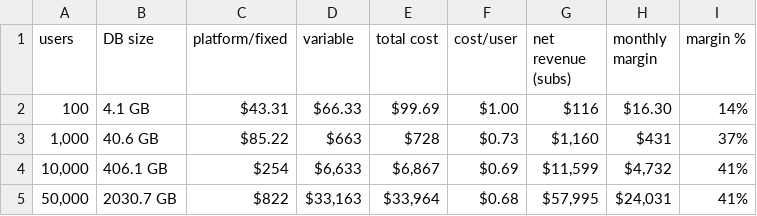
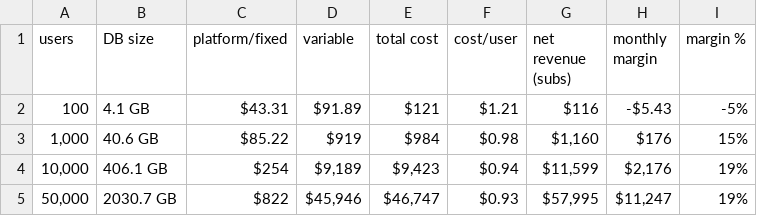
Before and after one commit to jasonpereira518/orbit, a CSV file: cost/unit-economics/output/scale.csv, drawn as a sheet.

```diff
--- a/cost/unit-economics/output/scale.csv
+++ b/cost/unit-economics/output/scale.csv
@@ -1,5 +1,5 @@
 "users","DB size","platform/fixed","variable","total cost","cost/user","net revenue (subs)","monthly margin","margin %"
-"100","4.1 GB","$43.31","$66.33","$99.69","$1.00","$116","$16.30","14%"
-"1,000","40.6 GB","$85.22","$663","$728","$0.73","$1,160","$431","37%"
-"10,000","406.1 GB","$254","$6,633","$6,867","$0.69","$11,599","$4,732","41%"
-"50,000","2030.7 GB","$822","$33,163","$33,964","$0.68","$57,995","$24,031","41%"
+"100","4.1 GB","$43.31","$91.89","$121","$1.21","$116","-$5.43","-5%"
+"1,000","40.6 GB","$85.22","$919","$984","$0.98","$1,160","$176","15%"
+"10,000","406.1 GB","$254","$9,189","$9,423","$0.94","$11,599","$2,176","19%"
+"50,000","2030.7 GB","$822","$45,946","$46,747","$0.93","$57,995","$11,247","19%"
```
Also changed, not shown: cost/unit-economics/output/cost_per_user.csv, cost/unit-economics/output/margin_subscriptions.csv, 45 other files.
